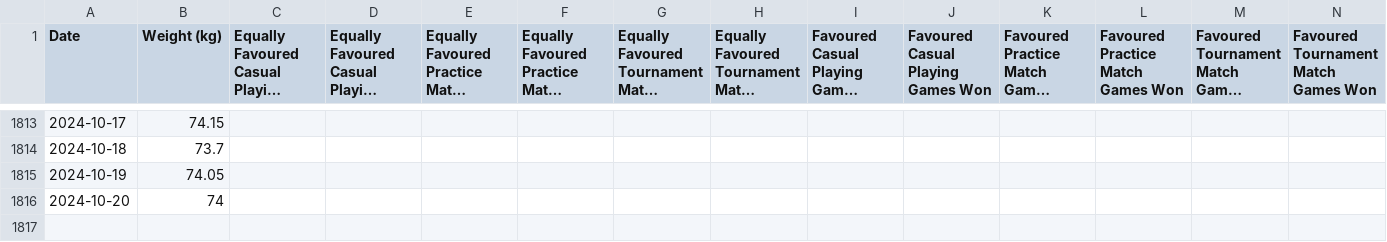
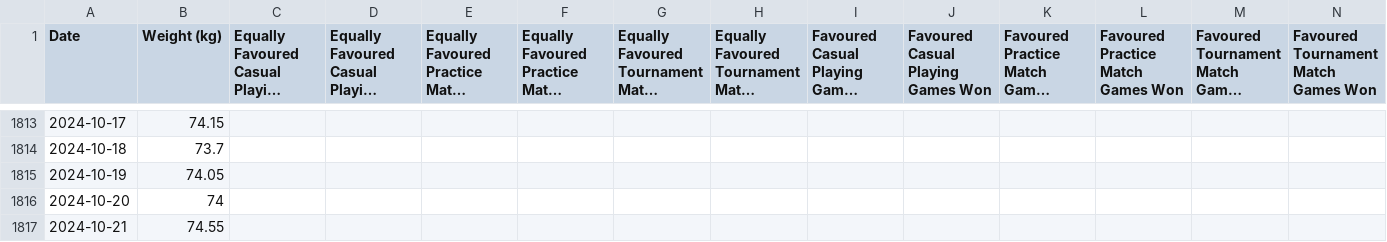
Before and after one commit to emarock/my-squash-data, a CSV file: data.csv, drawn as a sheet; only a part is shown, gaps mark what is left out; long unchanged cells end in …; rows hold the shown columns only; the diff names each change by its address in the sheet, - before the commit and + after, or states it on an @@ line.

Commit message:
Committing spreadsheet content on 10/22/2024

```diff
--- a/data.csv
+++ b/data.csv
+row 1817: 2024-10-21 | 74.55
```
